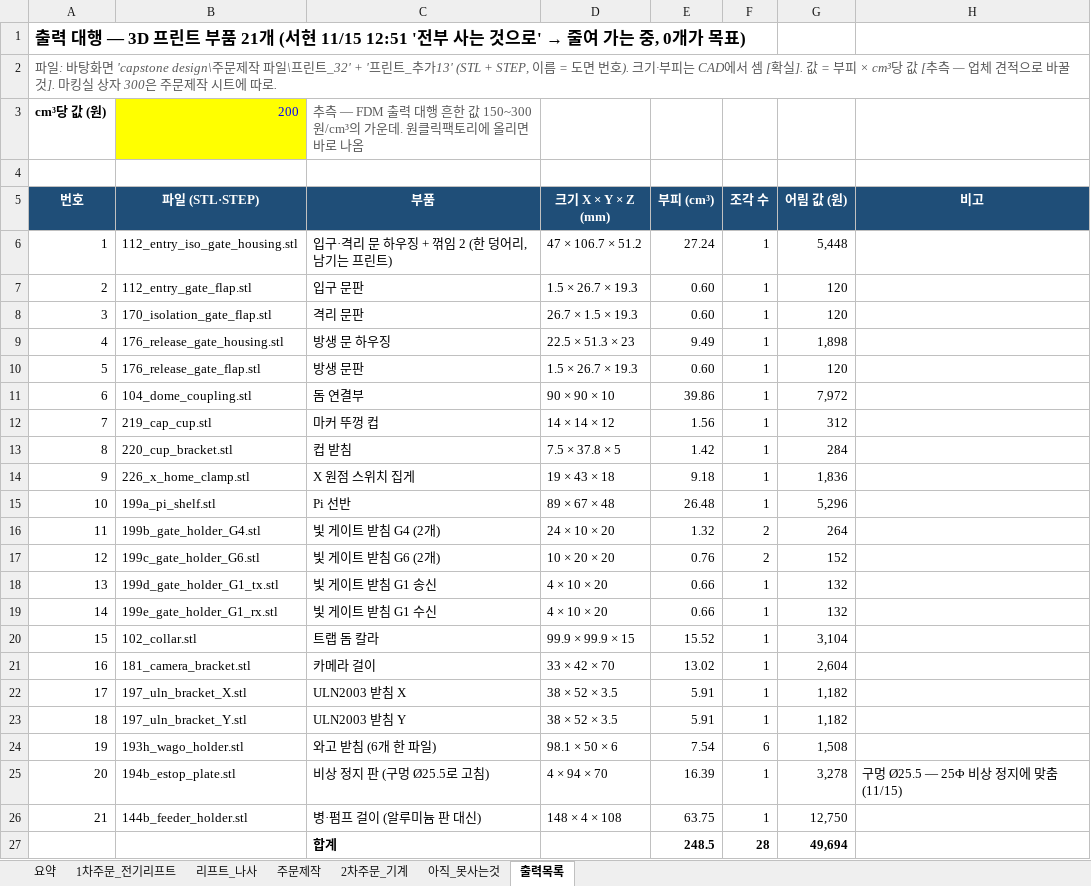
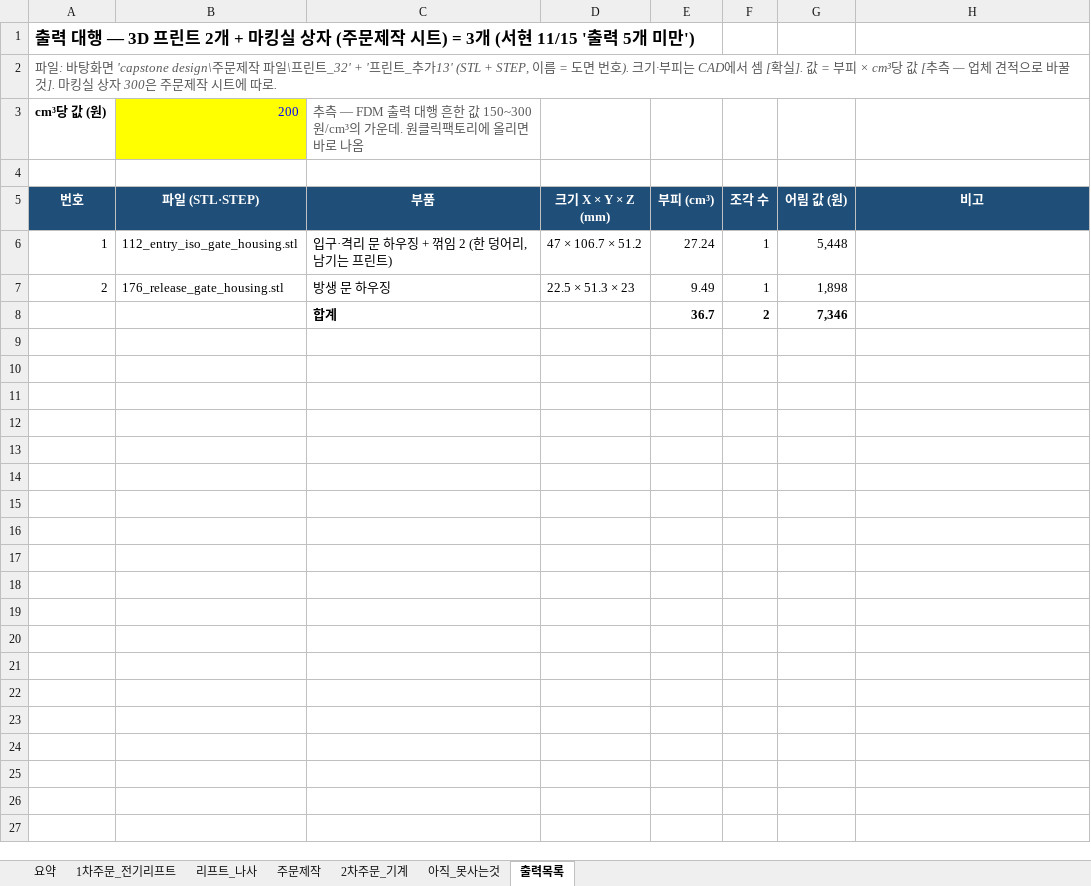
Before and after one commit to britams/-capstone-project-repo, an Excel workbook: purchase/부품정리_2026-11-15.xlsx, sheet 출력목록, drawn as a sheet; values as stored, in another font and other column widths than the file's, no borders; removed rows and columns are numbered as before the commit, all else as after; the diff names each change by its address in the sheet, - before the commit and + after, or states it on an @@ line.

```diff
--- a/purchase/부품정리_2026-11-15.xlsx (sheet 출력목록)
+++ b/purchase/부품정리_2026-11-15.xlsx (sheet 출력목록)
@@ A1 (번호): …프린트 부품 21개 (서현 11/15 12:51 '전부 사는 것으로' → 줄여 가는 중, 0개가 목표) → …프린트 2개 + 마킹실 상자 (주문제작 시트) = 3개 (서현 11/15 '출력 5개 미만') @@
-row 7: 2 | 112_entry_gate_flap.stl | 입구 문판 | 1.5 × 26.7 × 19.3 | 0.60 | 1 | 120
-row 8: 3 | 170_isolation_gate_flap.stl | 격리 문판 | 26.7 × 1.5 × 19.3 | 0.60 | 1 | 120
-A7 (번호): 4
+A7 (번호): 2
-row 10: 5 | 176_release_gate_flap.stl | 방생 문판 | 1.5 × 26.7 × 19.3 | 0.60 | 1 | 120
-row 11: 6 | 104_dome_coupling.stl | 돔 연결부 | 90 × 90 × 10 | 39.86 | 1 | 7,972
-row 12: 7 | 219_cap_cup.stl | 마커 뚜껑 컵 | 14 × 14 × 12 | 1.56 | 1 | 312
-row 13: 8 | 220_cup_bracket.stl | 컵 받침 | 7.5 × 37.8 × 5 | 1.42 | 1 | 284
-row 14: 9 | 226_x_home_clamp.stl | X 원점 스위치 집게 | 19 × 43 × 18 | 9.18 | 1 | 1,836
-row 15: 10 | 199a_pi_shelf.stl | Pi 선반 | 89 × 67 × 48 | 26.48 | 1 | 5,296
-row 16: 11 | 199b_gate_holder_G4.stl | 빛 게이트 받침 G4 (2개) | 24 × 10 × 20 | 1.32 | 2 | 264
-row 17: 12 | 199c_gate_holder_G6.stl | 빛 게이트 받침 G6 (2개) | 10 × 20 × 20 | 0.76 | 2 | 152
-row 18: 13 | 199d_gate_holder_G1_tx.stl | 빛 게이트 받침 G1 송신 | 4 × 10 × 20 | 0.66 | 1 | 132
-row 19: 14 | 199e_gate_holder_G1_rx.stl | 빛 게이트 받침 G1 수신 | 4 × 10 × 20 | 0.66 | 1 | 132
-row 20: 15 | 102_collar.stl | 트랩 돔 칼라 | 99.9 × 99.9 × 15 | 15.52 | 1 | 3,104
-row 21: 16 | 181_camera_bracket.stl | 카메라 걸이 | 33 × 42 × 70 | 13.02 | 1 | 2,604
-row 22: 17 | 197_uln_bracket_X.stl | ULN2003 받침 X | 38 × 52 × 3.5 | 5.91 | 1 | 1,182
-row 23: 18 | 197_uln_bracket_Y.stl | ULN2003 받침 Y | 38 × 52 × 3.5 | 5.91 | 1 | 1,182
-row 24: 19 | 193h_wago_holder.stl | 와고 받침 (6개 한 파일) | 98.1 × 50 × 6 | 7.54 | 6 | 1,508
-row 25: 20 | 194b_estop_plate.stl | 비상 정지 판 (구멍 Ø25.5로 고침) | 4 × 94 × 70 | 16.39 | 1 | 3,278 | 구멍 Ø25.5 — 25Φ 비상 정지에 맞춤 (11/15)
-row 26: 21 | 144b_feeder_holder.stl | 병·펌프 걸이 (알루미늄 판 대신) | 148 × 4 × 108 | 63.75 | 1 | 12,750
-row 27:  |  | 합계 |  | 248.5 | 28 | 49,694
+row 8:  |  | 합계 |  | 36.7 | 2 | 7,346
```
Also changed, not shown: sheet 2차주문_기계, sheet 요약, sheet 주문제작, formulas that keep their value, 1 other file.
